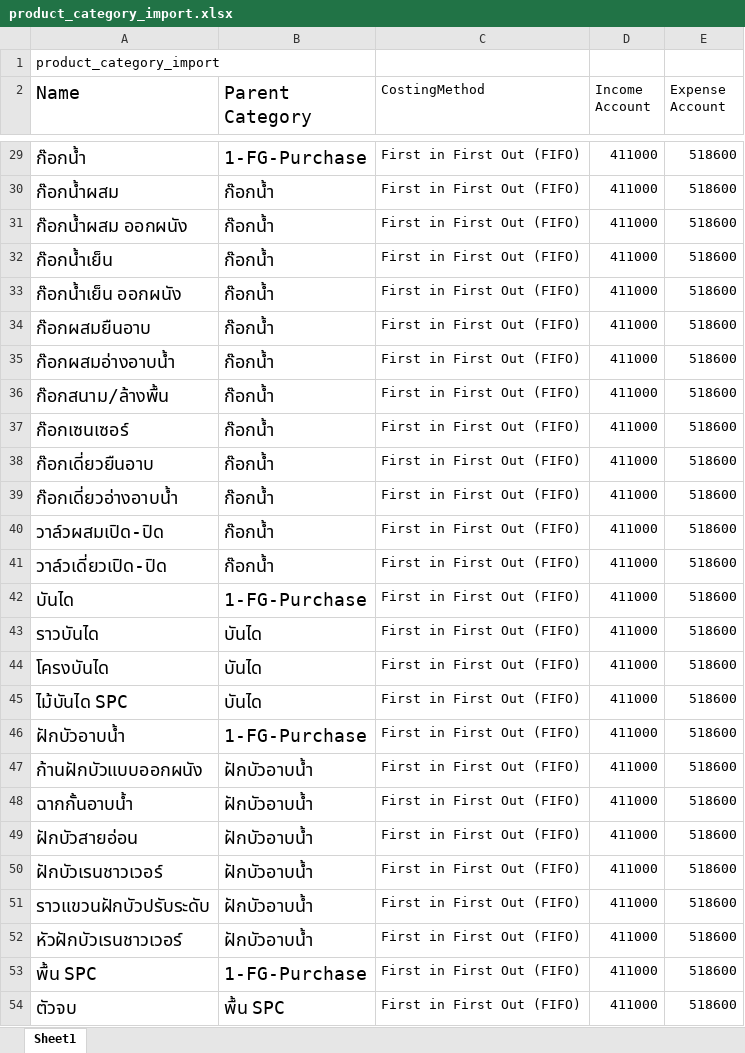
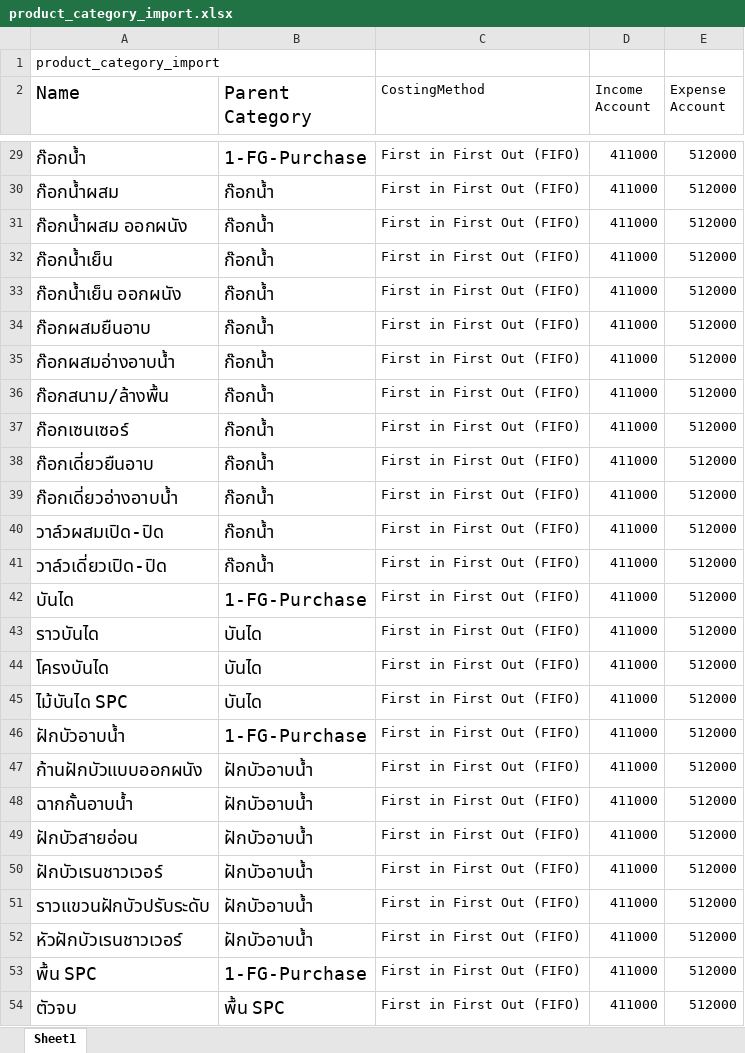
Before and after one commit to apcball/Project1, an Excel workbook: Data_file/product_category_import.xlsx, sheet Sheet1, drawn as a sheet; only a part is shown, gaps mark what is left out; values as stored, in another font and other column widths than the file's, no borders; the diff covers the shown part only; the diff names each change by its address in the sheet, - before the commit and + after, or states it on an @@ line.

```diff
--- a/Data_file/product_category_import.xlsx (sheet Sheet1)
+++ b/Data_file/product_category_import.xlsx (sheet Sheet1)
-E29:E54 (Expense Account): 518600
+E29:E54 (Expense Account): 512000
```
Also changed, not shown: 515 edited cells elsewhere in this sheet, 1 other file.
